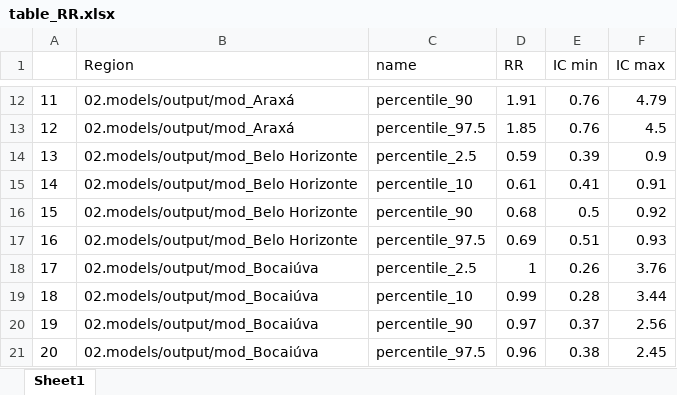
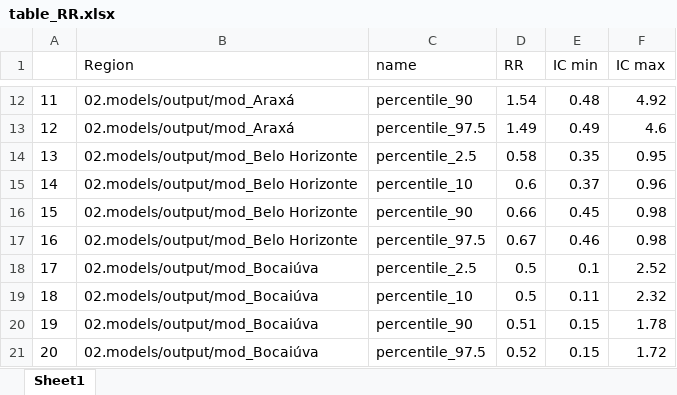
Before and after one commit to joao-med/dengue_MG, an Excel workbook: 02.models/table_RR.xlsx, sheet Sheet1, drawn as a sheet; only a part is shown, gaps mark what is left out; values as stored, in another font and other column widths than the file's, no borders; the diff covers the shown part only; the diff names each change by its address in the sheet, - before the commit and + after, or states it on an @@ line.

```diff
--- a/02.models/table_RR.xlsx (sheet Sheet1)
+++ b/02.models/table_RR.xlsx (sheet Sheet1)
-D12 (RR): 1.91
+D12 (RR): 1.54
-E12 (IC min): 0.76
+E12 (IC min): 0.48
-F12 (IC max): 4.79
+F12 (IC max): 4.92
-D13 (RR): 1.85
+D13 (RR): 1.49
-E13 (IC min): 0.76
+E13 (IC min): 0.49
-F13 (IC max): 4.5
+F13 (IC max): 4.6
-D14 (RR): 0.59
+D14 (RR): 0.58
-E14 (IC min): 0.39
+E14 (IC min): 0.35
-F14 (IC max): 0.9
+F14 (IC max): 0.95
-D15 (RR): 0.61
+D15 (RR): 0.6
-E15 (IC min): 0.41
+E15 (IC min): 0.37
-F15 (IC max): 0.91
+F15 (IC max): 0.96
-D16 (RR): 0.68
+D16 (RR): 0.66
-E16 (IC min): 0.5
+E16 (IC min): 0.45
-F16 (IC max): 0.92
+F16 (IC max): 0.98
-D17 (RR): 0.69
+D17 (RR): 0.67
-E17 (IC min): 0.51
+E17 (IC min): 0.46
-F17 (IC max): 0.93
+F17 (IC max): 0.98
-D18 (RR): 1
+D18 (RR): 0.5
-E18 (IC min): 0.26
+E18 (IC min): 0.1
-F18 (IC max): 3.76
+F18 (IC max): 2.52
-D19 (RR): 0.99
+D19 (RR): 0.5
-E19 (IC min): 0.28
+E19 (IC min): 0.11
-F19 (IC max): 3.44
+F19 (IC max): 2.32
-D20 (RR): 0.97
+D20 (RR): 0.51
-E20 (IC min): 0.37
+E20 (IC min): 0.15
-F20 (IC max): 2.56
+F20 (IC max): 1.78
-D21 (RR): 0.96
+D21 (RR): 0.52
-E21 (IC min): 0.38
+E21 (IC min): 0.15
-F21 (IC max): 2.45
+F21 (IC max): 1.72
```
Also changed, not shown: 424 edited cells elsewhere in this sheet, 02.models/AIC_table.xlsx, 9 other files.
